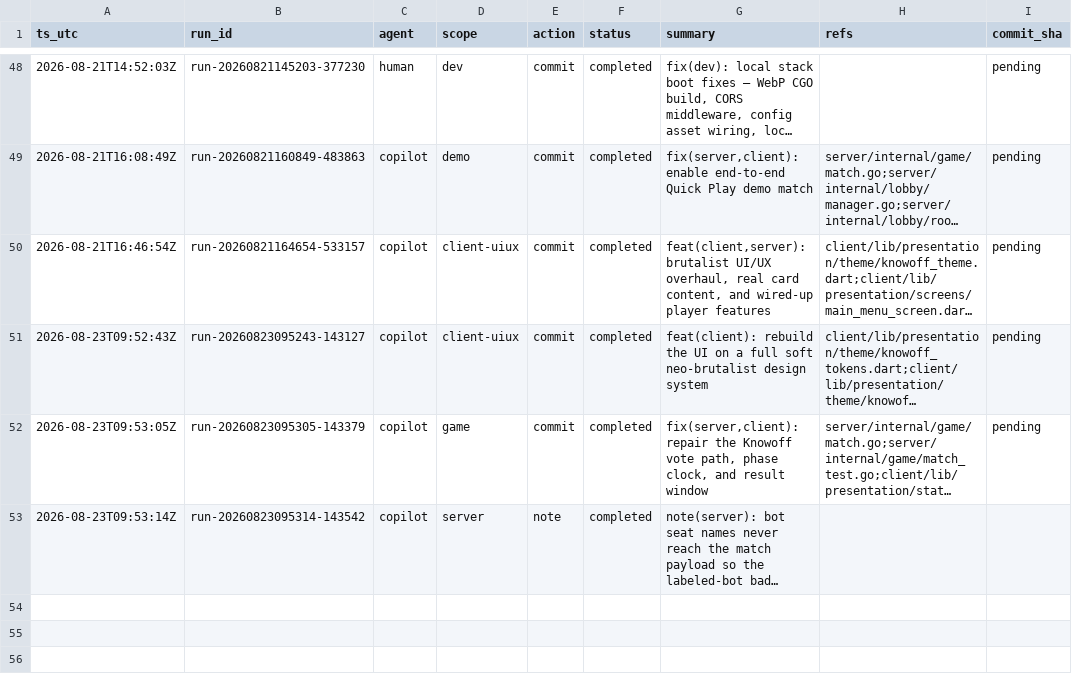
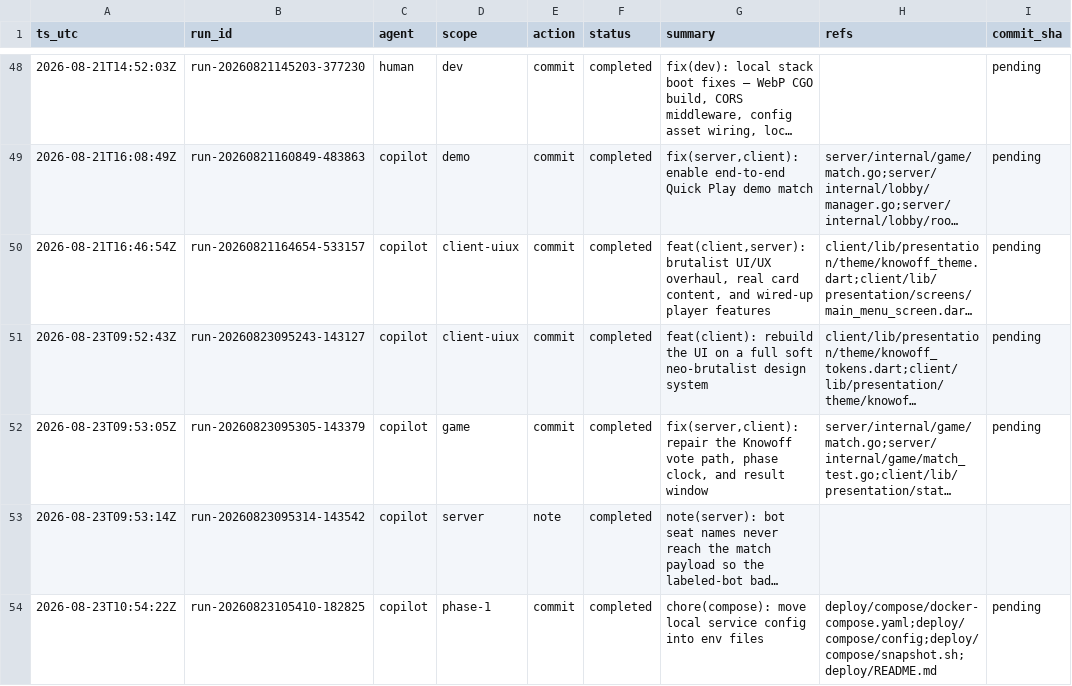
Before and after one commit to metaphy6/knowoff, a CSV file: docs/tracking/tracking.csv, drawn as a sheet; only a part is shown, gaps mark what is left out; long unchanged cells end in …; the diff names each change by its address in the sheet, - before the commit and + after, or states it on an @@ line.

Commit message:
chore(compose): move local service config into env files
Refs:
  - deploy/compose/docker-compose.yaml
  - deploy/compose/config
  - deploy/compose/snapshot.sh
  - deploy/README.md

[run-20260823105410-182825]

```diff
--- a/docs/tracking/tracking.csv
+++ b/docs/tracking/tracking.csv
+row 54: 2026-08-23T10:54:22Z | run-20260823105410-182825 | copilot | phase-1 | commit | completed | chore(compose): move local service config into env files | deploy/compose/docker-compose.yaml;deploy/compose/config;deploy/compose/snapshot.sh;deploy/README.md | pending
```
Also changed, not shown: 9 other files.
